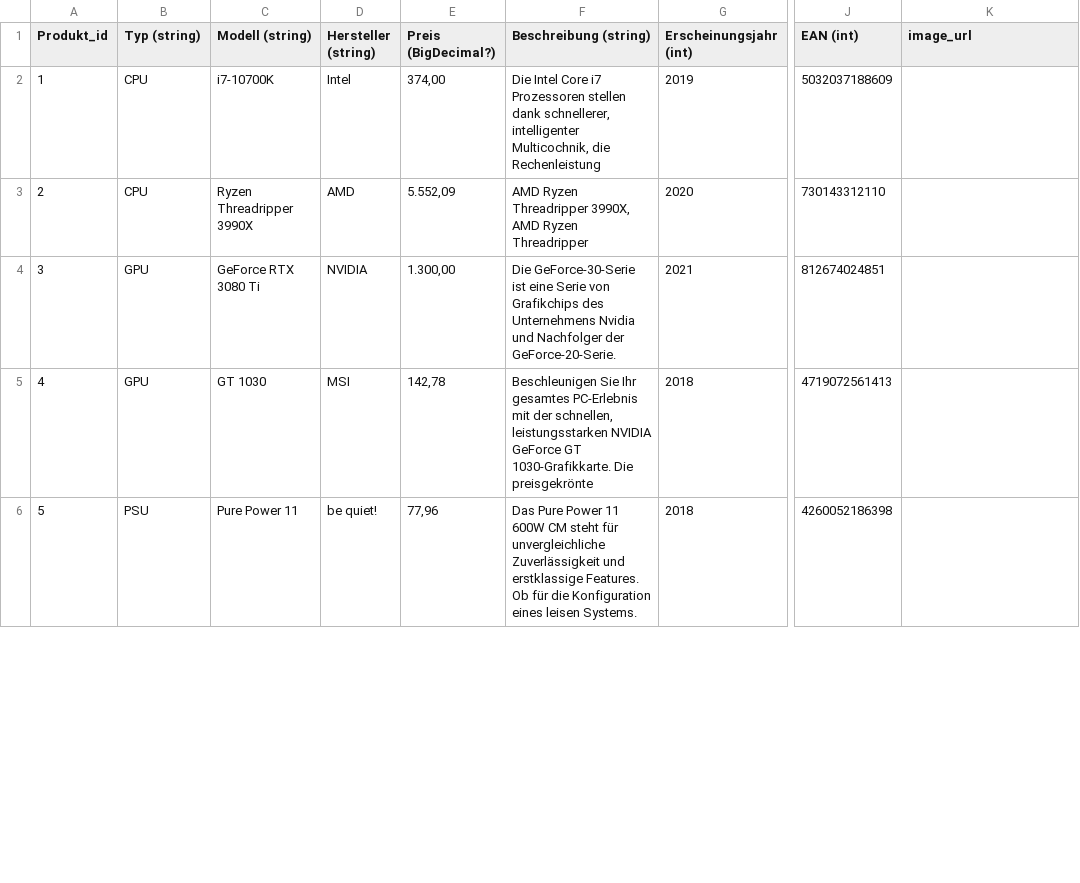
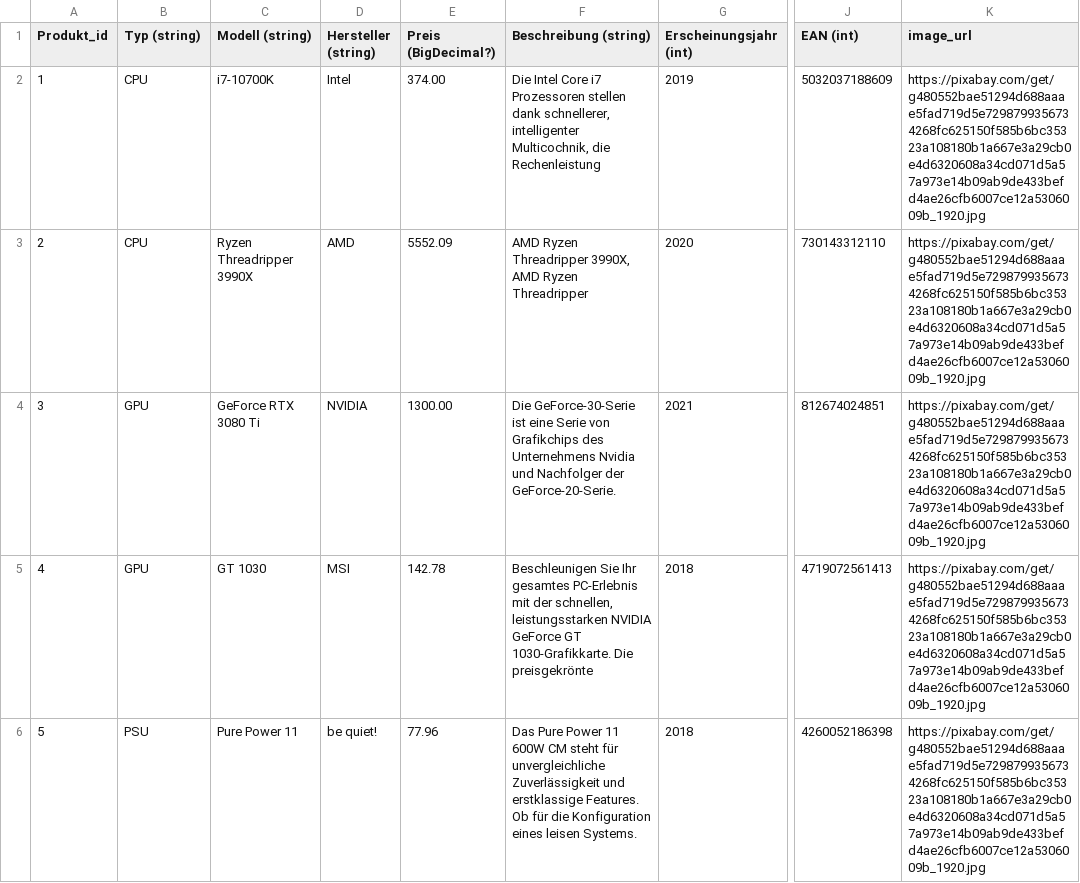
Before and after one commit to HTW-KBE-G4/WarehouseService, a CSV file: src/main/resources/components.csv, drawn as a sheet; only a part is shown, gaps mark what is left out; the diff covers the shown part only; the diff names each change by its address in the sheet, - before the commit and + after, or states it on an @@ line.

```diff
--- a/src/main/resources/components.csv
+++ b/src/main/resources/components.csv
-E2 (Preis (BigDecimal?)): 374,00
+E2 (Preis (BigDecimal?)): 374.00
-K2:K6 (image_url): (empty)
+K2:K6 (image_url): https://pixabay.com/get/g480552bae51294d688aaae5fad719d5e7298799356734268fc625150f585b6bc35323a108180b1a667e3a29cb0e4d6320608a34cd071d5a57a973e14b09ab9de433befd4ae26cfb6007ce12a5306009b_1920.jpg
-E3 (Preis (BigDecimal?)): 5.552,09
+E3 (Preis (BigDecimal?)): 5552.09
-E4 (Preis (BigDecimal?)): 1.300,00
+E4 (Preis (BigDecimal?)): 1300.00
-E5 (Preis (BigDecimal?)): 142,78
+E5 (Preis (BigDecimal?)): 142.78
-E6 (Preis (BigDecimal?)): 77,96
+E6 (Preis (BigDecimal?)): 77.96
```
Also changed, not shown: 10 edited cells elsewhere in this file, 3 other files.
